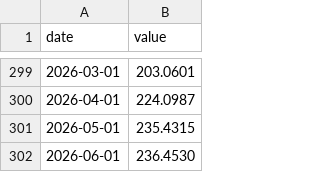
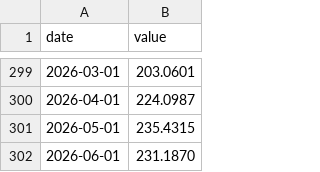
Before and after one commit to yeeehooo/fyfa-site, a CSV file: data/history/buffett.csv, drawn as a sheet; only a part is shown, gaps mark what is left out.

```diff
--- a/data/history/buffett.csv
+++ b/data/history/buffett.csv
@@ -301,2 +301,2 @@ date,value
 2026-05-01,235.4315
-2026-06-01,236.4530
+2026-06-01,231.1870
```
Also changed, not shown: data/history/fear_greed.csv, data/history/google_trends.csv, 2 other files.
